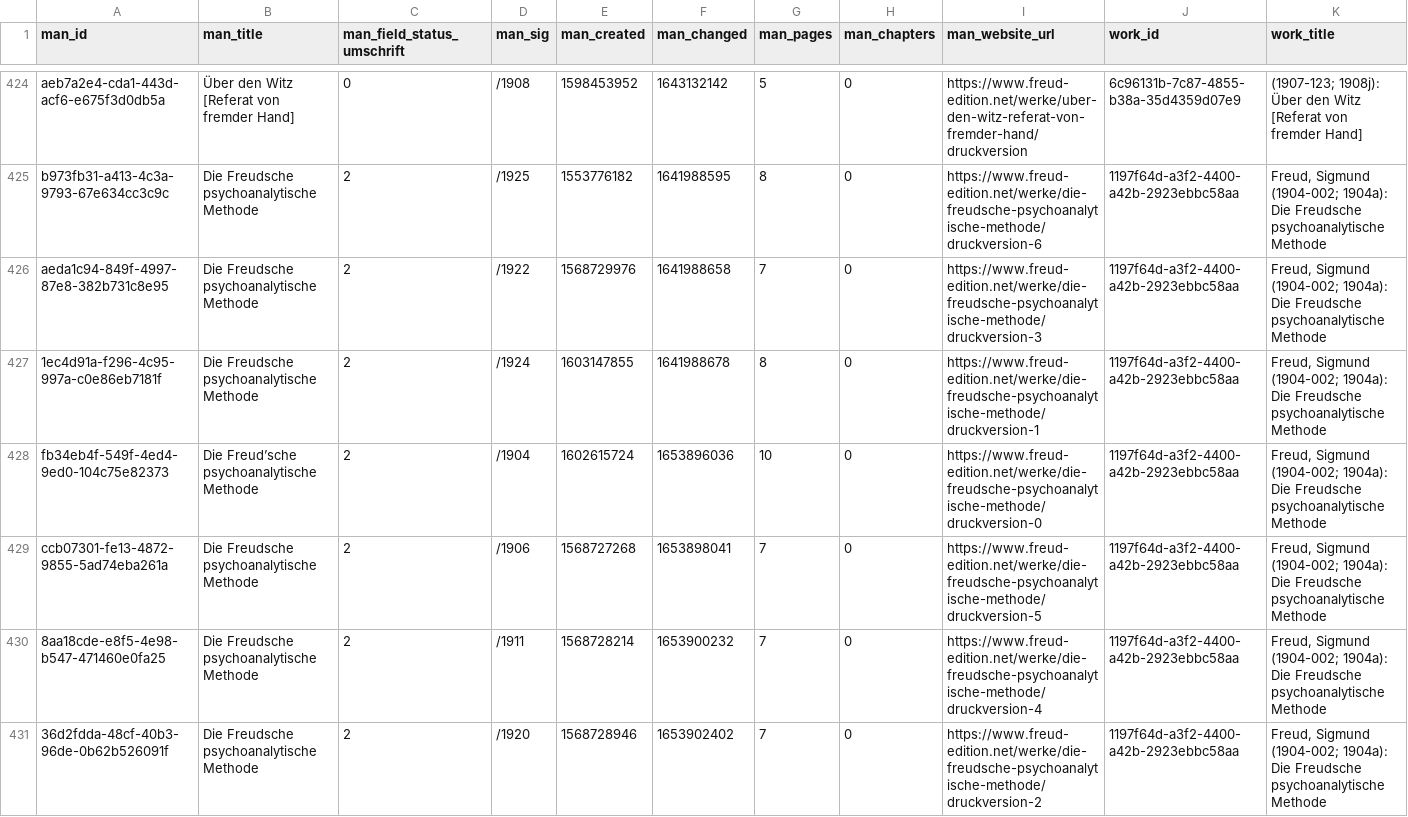
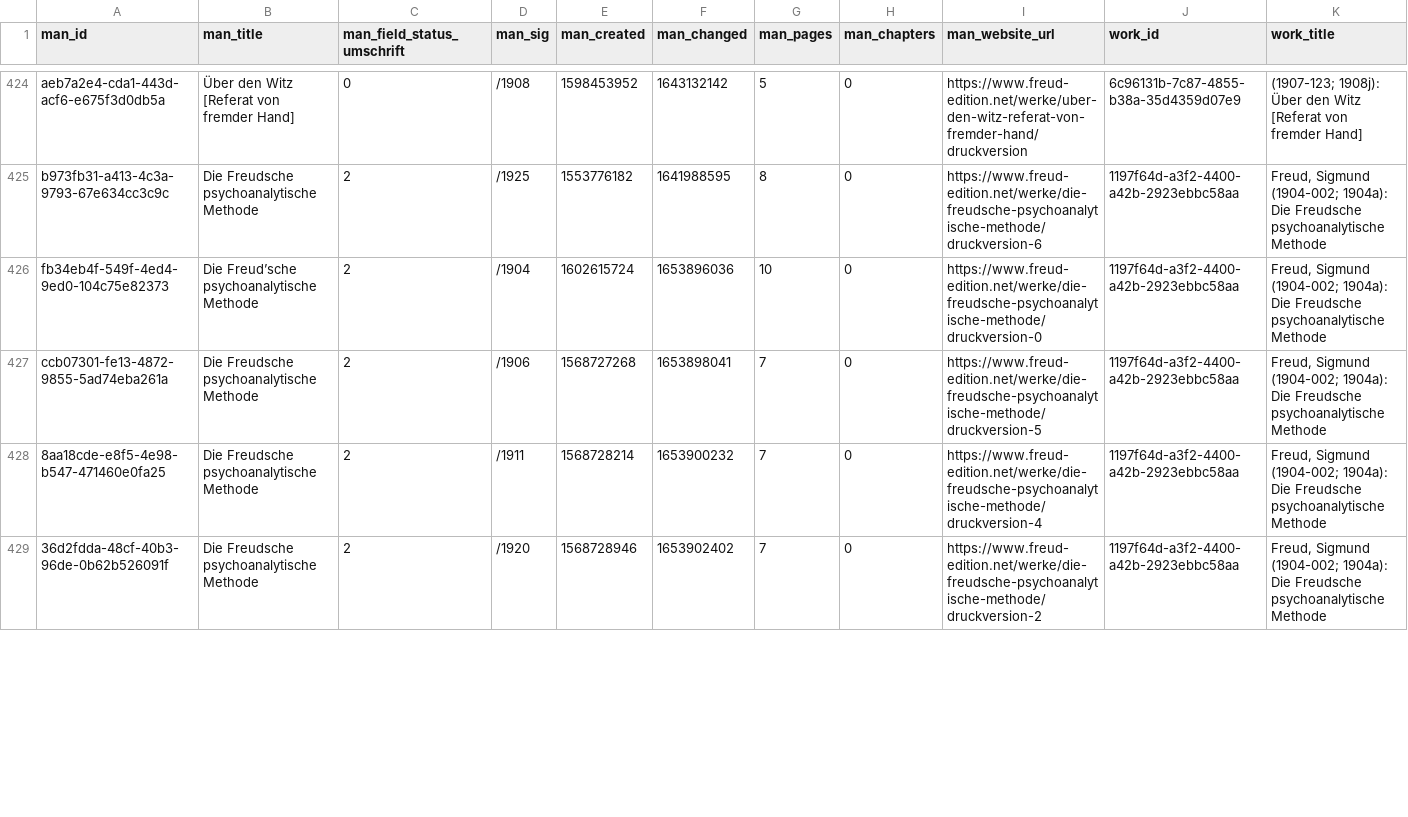
Before and after one commit to freud-digital/frd-reporting, a CSV file: html/data/manifestations_all.csv, drawn as a sheet; only a part is shown, gaps mark what is left out; removed rows and columns are numbered as before the commit, all else as after; rows hold the shown columns only; the diff covers the shown part only; the diff names each change by its address in the sheet, - before the commit and + after, or states it on an @@ line.

```diff
--- a/html/data/manifestations_all.csv
+++ b/html/data/manifestations_all.csv
-row 426: aeda1c94-849f-4997-87e8-382b731c8e95 | Die Freudsche psychoanalytische Methode | 2 | /1922 | 1568729976 | 1641988658 | 7 | 0 | https://www.freud-edition.net/werke/die-freudsche-psychoanalytische-methode/druckversion-3 | 1197f64d-a3f2-4400-a42b-2923ebbc58aa | Freud, Sigmund (1904-002; 1904a): Die Freudsche psychoanalytische Methode
-row 427: 1ec4d91a-f296-4c95-997a-c0e86eb7181f | Die Freudsche psychoanalytische Methode | 2 | /1924 | 1603147855 | 1641988678 | 8 | 0 | https://www.freud-edition.net/werke/die-freudsche-psychoanalytische-methode/druckversion-1 | 1197f64d-a3f2-4400-a42b-2923ebbc58aa | Freud, Sigmund (1904-002; 1904a): Die Freudsche psychoanalytische Methode
```
Also changed, not shown: 3 added rows and 1 removed row elsewhere in this file, html/data/manifestations.csv, 4 other files.
